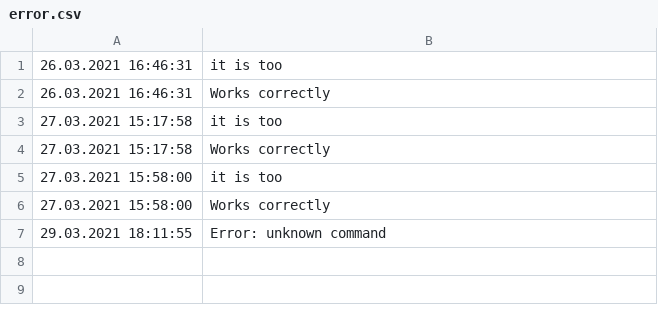
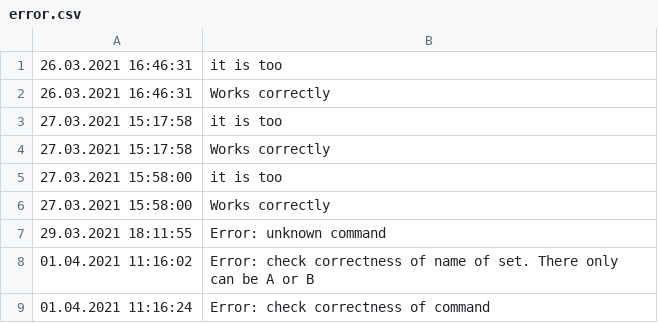
Before and after one commit to BelitskyiAlexandr/progbase, a CSV file: labs/lab 1.2/lab 3 (interface)/error.csv, drawn as a sheet.

```diff
--- a/labs/lab 1.2/lab 3 (interface)/error.csv
+++ b/labs/lab 1.2/lab 3 (interface)/error.csv
@@ -7 +7,3 @@
 29.03.2021 18:11:55,Error: unknown command
+01.04.2021 11:16:02,Error: check correctness of name of set. There only can be A or B
+01.04.2021 11:16:24,Error: check correctness of command
```
Also changed, not shown: labs/lab 1.2/lab 3 (interface)/message.csv, 17 other files.
